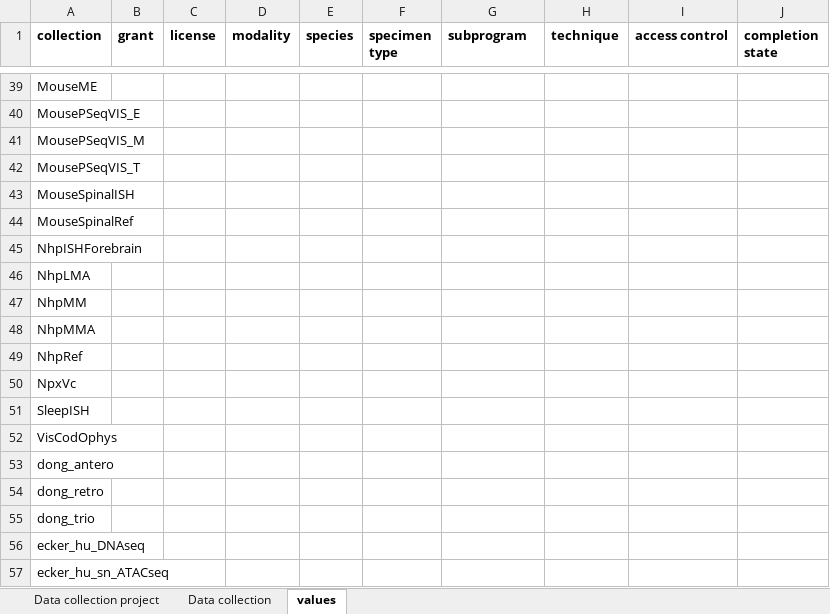
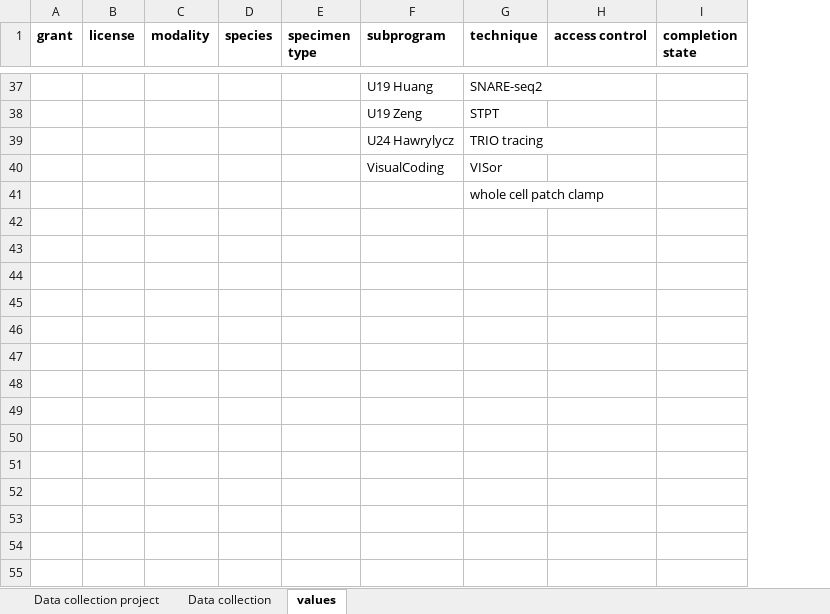
Before and after one commit to BICCN/BCDC-Metadata, an Excel workbook: Templates/project_collection/project_collection_template.xlsx, sheet values, drawn as a sheet; only a part is shown, gaps mark what is left out; values as stored, in another font and other column widths than the file's, no borders; removed rows and columns are numbered as before the commit, all else as after; the diff covers the shown part only; the diff names each change by its address in the sheet, - before the commit and + after, or states it on an @@ line.

Commit message:
DT-1853 updated controlled vocabulary for project_collection_template

```diff
--- a/Templates/project_collection/project_collection_template.xlsx (sheet values)
+++ b/Templates/project_collection/project_collection_template.xlsx (sheet values)
-column A (collection), rows 39-43: MouseME | MousePSeqVIS_E | MousePSeqVIS_M | MousePSeqVIS_T | MouseSpinalISH
-F37 (subprogram): (empty)
+F37 (subprogram): U19 Huang
-G37 (technique): (empty)
+G37 (technique): SNARE-seq2
-F38 (subprogram): (empty)
+F38 (subprogram): U19 Zeng
-G38 (technique): (empty)
+G38 (technique): STPT
-F39 (subprogram): (empty)
+F39 (subprogram): U24 Hawrylycz
-G39 (technique): (empty)
+G39 (technique): TRIO tracing
-F40 (subprogram): (empty)
+F40 (subprogram): VisualCoding
-G40 (technique): (empty)
+G40 (technique): VISor
-G41 (technique): (empty)
+G41 (technique): whole cell patch clamp
-row 44: MouseSpinalRef
-row 45: NhpISHForebrain
-row 46: NhpLMA
-row 47: NhpMM
-row 48: NhpMMA
-row 49: NhpRef
-row 50: NpxVc
-row 51: SleepISH
-row 52: VisCodOphys
-row 53: dong_antero
-row 54: dong_retro
-row 55: dong_trio
-row 56: ecker_hu_DNAseq
-row 57: ecker_hu_sn_ATACseq
```
Also changed, not shown: 3 added rows, 68 removed rows and 54 edited cells elsewhere in this sheet, sheet Data collection project, sheet Data collection.
